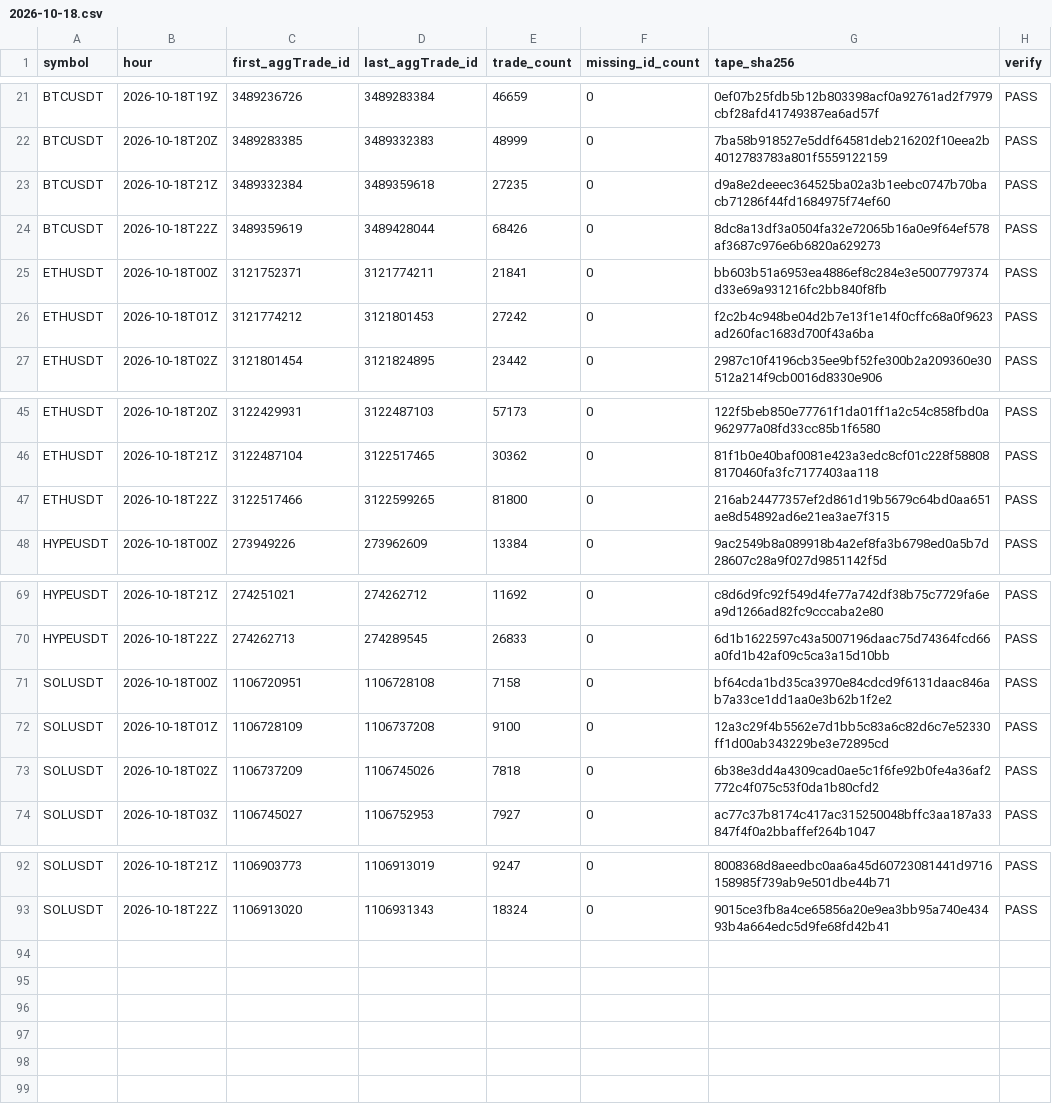
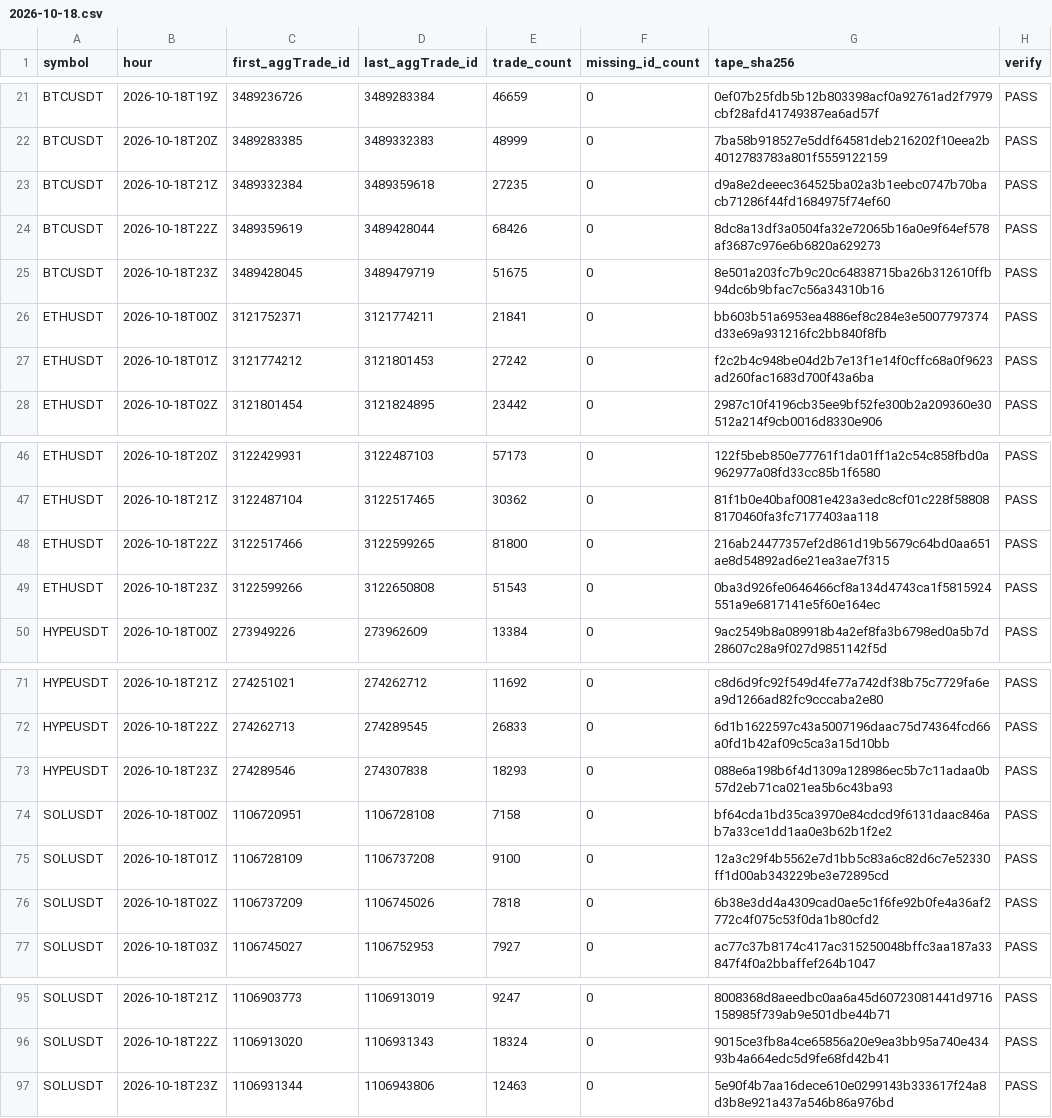
Before and after one commit to Niftie27/ralph-experiment-loop-lab, a CSV file: data-checks/2026-10-18.csv, drawn as a sheet; only a part is shown, gaps mark what is left out; the diff names each change by its address in the sheet, - before the commit and + after, or states it on an @@ line.

Commit message:
Update hourly data checks

```diff
--- a/data-checks/2026-10-18.csv
+++ b/data-checks/2026-10-18.csv
+row 25: BTCUSDT | 2026-10-18T23Z | 3489428045 | 3489479719 | 51675 | 0 | 8e501a203fc7b9c20c64838715ba26b312610ffb94dc6b9bfac7c56a34310b16 | PASS
+row 49: ETHUSDT | 2026-10-18T23Z | 3122599266 | 3122650808 | 51543 | 0 | 0ba3d926fe0646466cf8a134d4743ca1f5815924551a9e6817141e5f60e164ec | PASS
+row 73: HYPEUSDT | 2026-10-18T23Z | 274289546 | 274307838 | 18293 | 0 | 088e6a198b6f4d1309a128986ec5b7c11adaa0b57d2eb71ca021ea5b6c43ba93 | PASS
+row 97: SOLUSDT | 2026-10-18T23Z | 1106931344 | 1106943806 | 12463 | 0 | 5e90f4b7aa16dece610e0299143b333617f24a8d3b8e921a437a546b86a976bd | PASS
```
Also changed, not shown: 1 other file.
